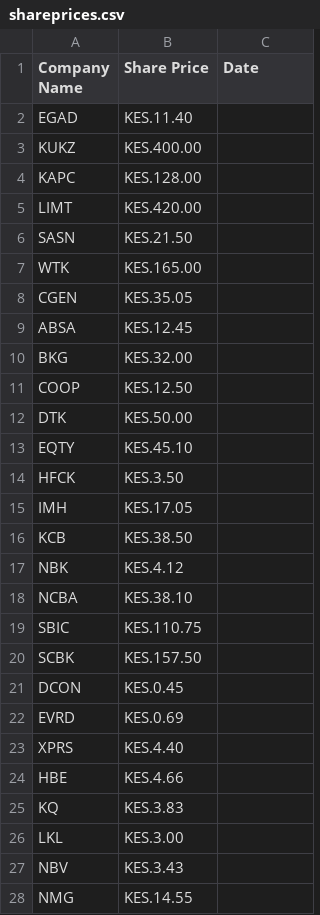
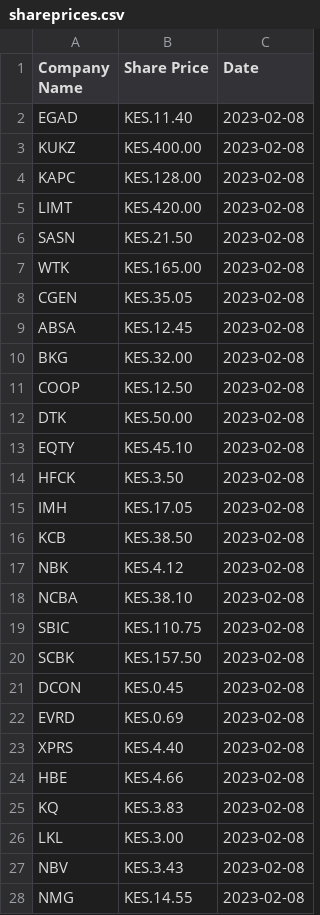
Before and after one commit to iBarakaa/bs4WebScraping, a CSV file: Shares_scraper/shareSheet/shareprices.csv, drawn as a sheet; only a part is shown; the diff covers the shown part only.

Commit message:
Added date field entries into the csv file

```diff
--- a/Shares_scraper/shareSheet/shareprices.csv
+++ b/Shares_scraper/shareSheet/shareprices.csv
@@ -1,28 +1,28 @@
 Company Name,Share Price,Date
-EGAD,KES.11.40
-KUKZ,KES.400.00
-KAPC,KES.128.00
-LIMT,KES.420.00
-SASN,KES.21.50
-WTK,KES.165.00
-CGEN,KES.35.05
-ABSA,KES.12.45
-BKG,KES.32.00
-COOP,KES.12.50
-DTK,KES.50.00
-EQTY,KES.45.10
-HFCK,KES.3.50
-IMH,KES.17.05
-KCB,KES.38.50
-NBK,KES.4.12
-NCBA,KES.38.10
-SBIC,KES.110.75
-SCBK,KES.157.50
-DCON,KES.0.45
-EVRD,KES.0.69
-XPRS,KES.4.40
-HBE,KES.4.66
-KQ,KES.3.83
-LKL,KES.3.00
-NBV,KES.3.43
-NMG,KES.14.55
+EGAD,KES.11.40,2023-02-08
+KUKZ,KES.400.00,2023-02-08
+KAPC,KES.128.00,2023-02-08
+LIMT,KES.420.00,2023-02-08
+SASN,KES.21.50,2023-02-08
+WTK,KES.165.00,2023-02-08
+CGEN,KES.35.05,2023-02-08
+ABSA,KES.12.45,2023-02-08
+BKG,KES.32.00,2023-02-08
+COOP,KES.12.50,2023-02-08
+DTK,KES.50.00,2023-02-08
+EQTY,KES.45.10,2023-02-08
+HFCK,KES.3.50,2023-02-08
+IMH,KES.17.05,2023-02-08
+KCB,KES.38.50,2023-02-08
+NBK,KES.4.12,2023-02-08
+NCBA,KES.38.10,2023-02-08
+SBIC,KES.110.75,2023-02-08
+SCBK,KES.157.50,2023-02-08
+DCON,KES.0.45,2023-02-08
+EVRD,KES.0.69,2023-02-08
+XPRS,KES.4.40,2023-02-08
+HBE,KES.4.66,2023-02-08
+KQ,KES.3.83,2023-02-08
+LKL,KES.3.00,2023-02-08
+NBV,KES.3.43,2023-02-08
+NMG,KES.14.55,2023-02-08
```
Also changed, not shown: 39 edited cells elsewhere in this file, 1 other file.
